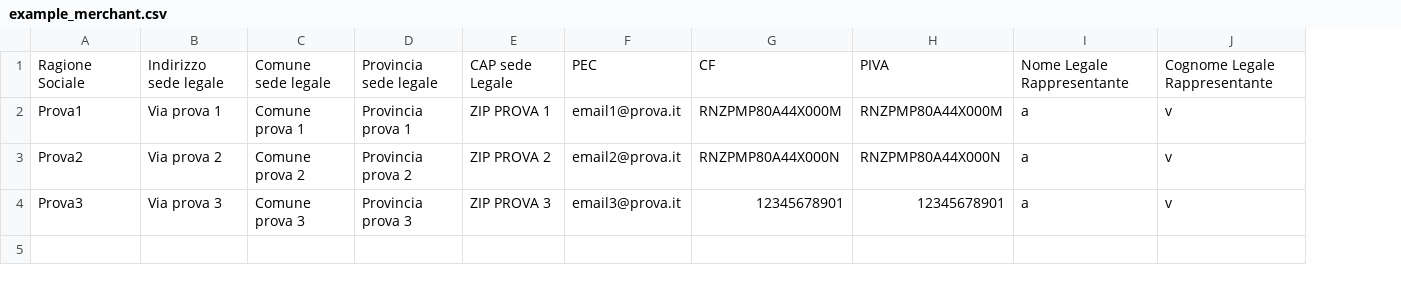
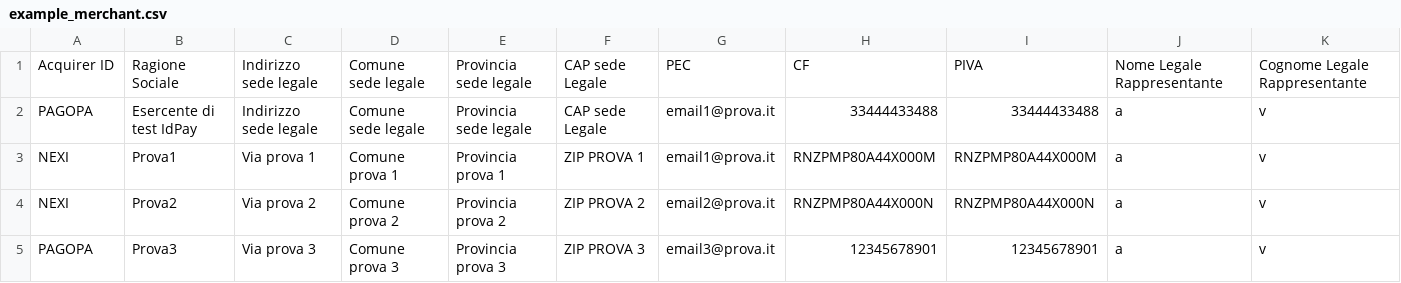
Before and after one commit to pagopa/idpay-portal-welfare-frontend, a CSV file: public/example_merchant.csv, drawn as a sheet; only a part is shown; addresses are those after the commit; rows hold the shown columns only; the diff names each change by its address in the sheet, - before the commit and + after, or states it on an @@ line.

Commit message:
Updated example_merchant.csv

```diff
--- a/public/example_merchant.csv
+++ b/public/example_merchant.csv
+column A, row 1: Acquirer ID; rows 3-5: NEXI | NEXI | PAGOPA
+row 2: PAGOPA | Esercente di test IdPay | Indirizzo sede legale | Comune sede legale | Provincia sede legale | CAP sede Legale | email1@prova.it | 33444433488 | 33444433488 | a | v
```
